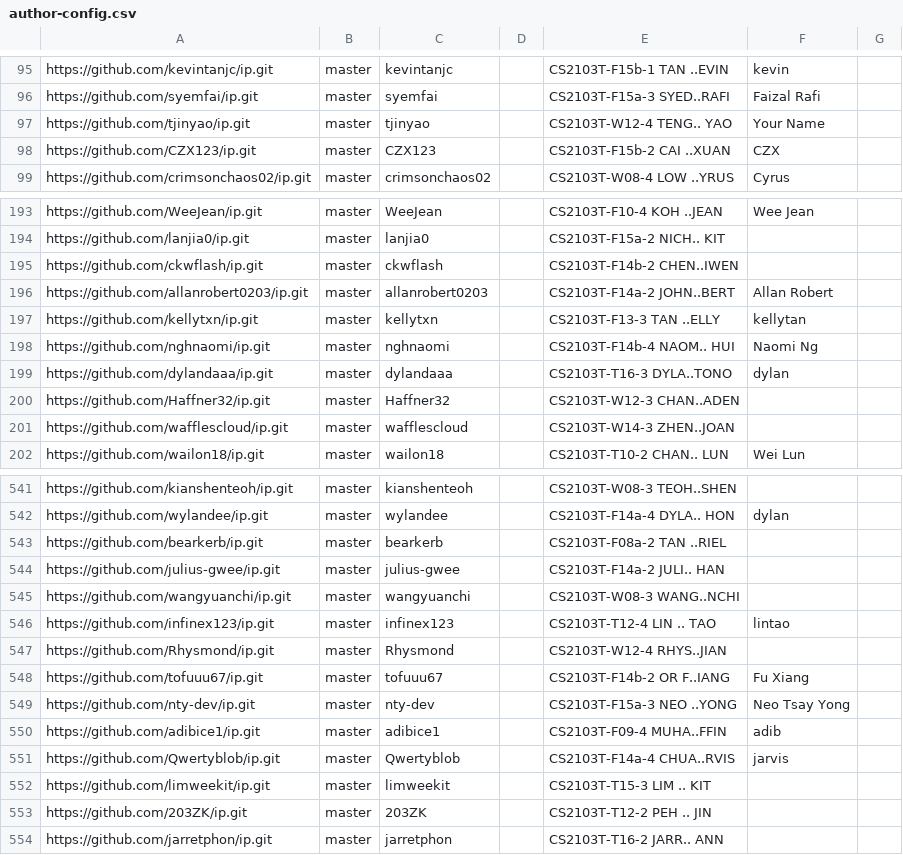
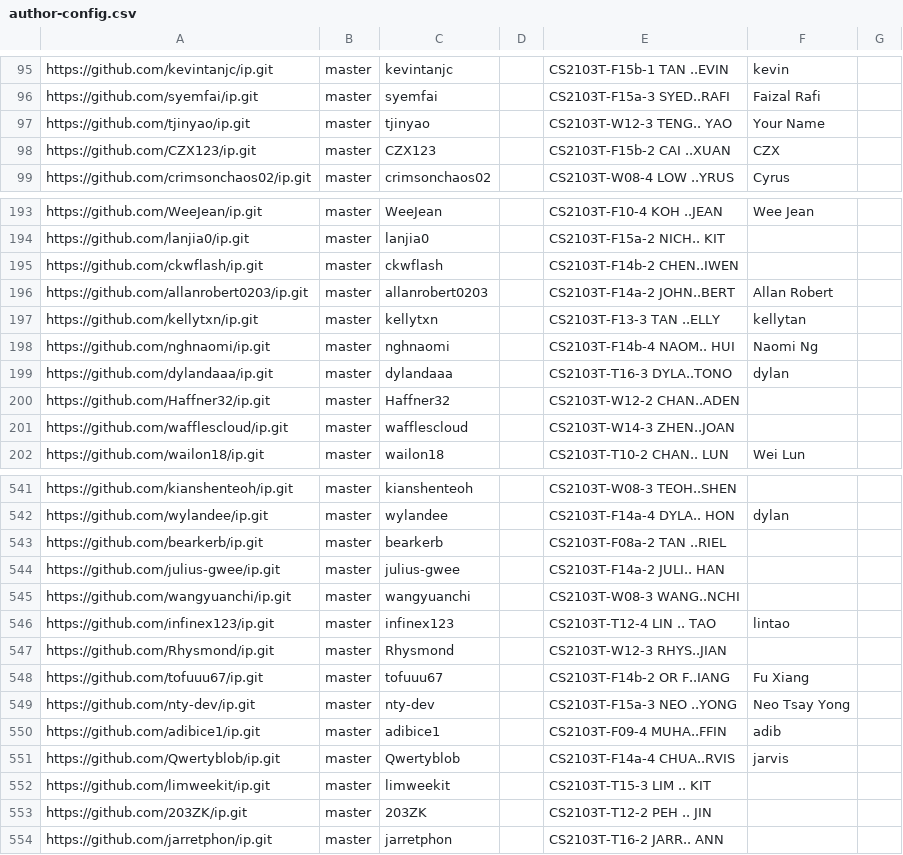
Before and after one commit to nus-cs2103-AY2526S1/ip-dashboard, a CSV file: config/author-config.csv, drawn as a sheet; only a part is shown, gaps mark what is left out.

Commit message:
Update configs

```diff
--- a/config/author-config.csv
+++ b/config/author-config.csv
@@ -96,3 +96,3 @@ https://github.com/kevintanjc/ip.git,master,kevintanjc,,CS2103T-F15b-1 TAN ..EVI
 https://github.com/syemfai/ip.git,master,syemfai,,CS2103T-F15a-3 SYED..RAFI,Faizal Rafi,
-https://github.com/tjinyao/ip.git,master,tjinyao,,CS2103T-W12-4 TENG.. YAO,Your Name,
+https://github.com/tjinyao/ip.git,master,tjinyao,,CS2103T-W12-3 TENG.. YAO,Your Name,
 https://github.com/CZX123/ip.git,master,CZX123,,CS2103T-F15b-2 CAI ..XUAN,CZX,
@@ -199,3 +199,3 @@ https://github.com/nghnaomi/ip.git,master,nghnaomi,,CS2103T-F14b-4 NAOM.. HUI,Na
 https://github.com/dylandaaa/ip.git,master,dylandaaa,,CS2103T-T16-3 DYLA..TONO,dylan,
-https://github.com/Haffner32/ip.git,master,Haffner32,,CS2103T-W12-3 CHAN..ADEN,,
+https://github.com/Haffner32/ip.git,master,Haffner32,,CS2103T-W12-2 CHAN..ADEN,,
 https://github.com/wafflescloud/ip.git,master,wafflescloud,,CS2103T-W14-3 ZHEN..JOAN,,
@@ -546,3 +546,3 @@ https://github.com/wangyuanchi/ip.git,master,wangyuanchi,,CS2103T-W08-3 WANG..NC
 https://github.com/infinex123/ip.git,master,infinex123,,CS2103T-T12-4 LIN .. TAO,lintao,
-https://github.com/Rhysmond/ip.git,master,Rhysmond,,CS2103T-W12-4 RHYS..JIAN,,
+https://github.com/Rhysmond/ip.git,master,Rhysmond,,CS2103T-W12-3 RHYS..JIAN,,
 https://github.com/tofuuu67/ip.git,master,tofuuu67,,CS2103T-F14b-2 OR F..IANG,Fu Xiang,
```
